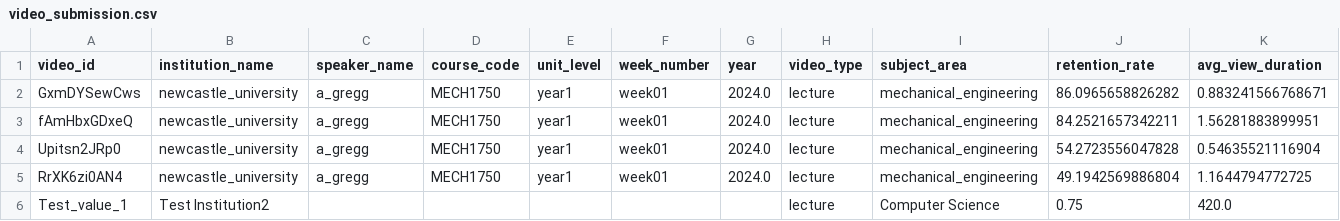
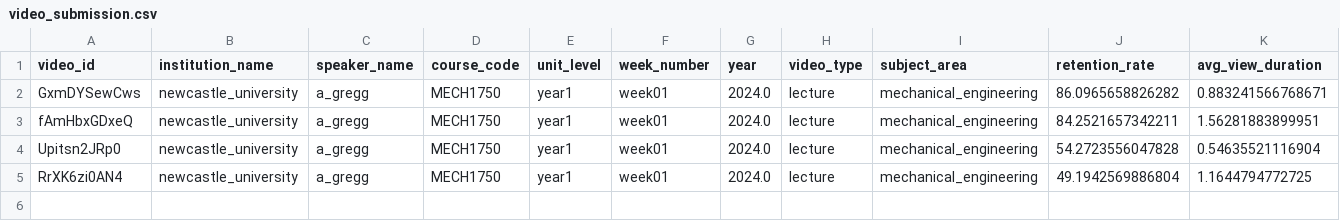
Before and after one commit to Mohamed-Tolba/edu-video-insights, a CSV file: data/video_submission.csv, drawn as a sheet; only a part is shown; rows hold the shown columns only; the diff names each change by its address in the sheet, - before the commit and + after, or states it on an @@ line.

```diff
--- a/data/video_submission.csv
+++ b/data/video_submission.csv
-row 6: Test_value_1 | Test Institution2 |  |  |  |  |  | lecture | Computer Science | 0.75 | 420.0
```
Also changed, not shown: 8 other files.
